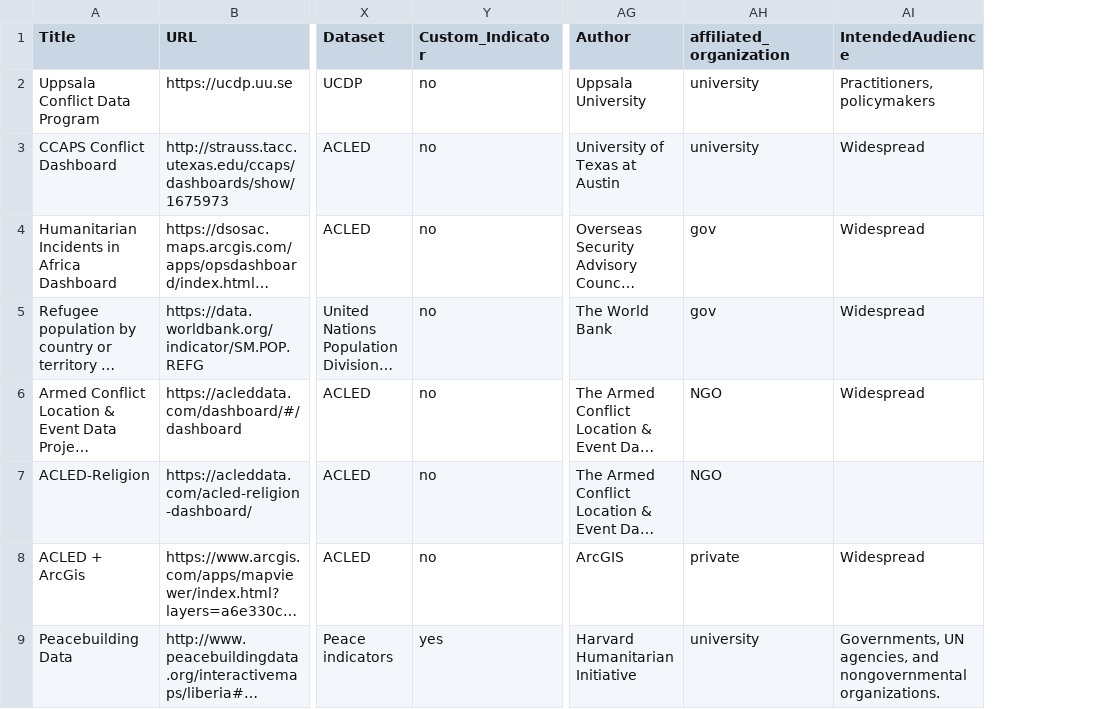
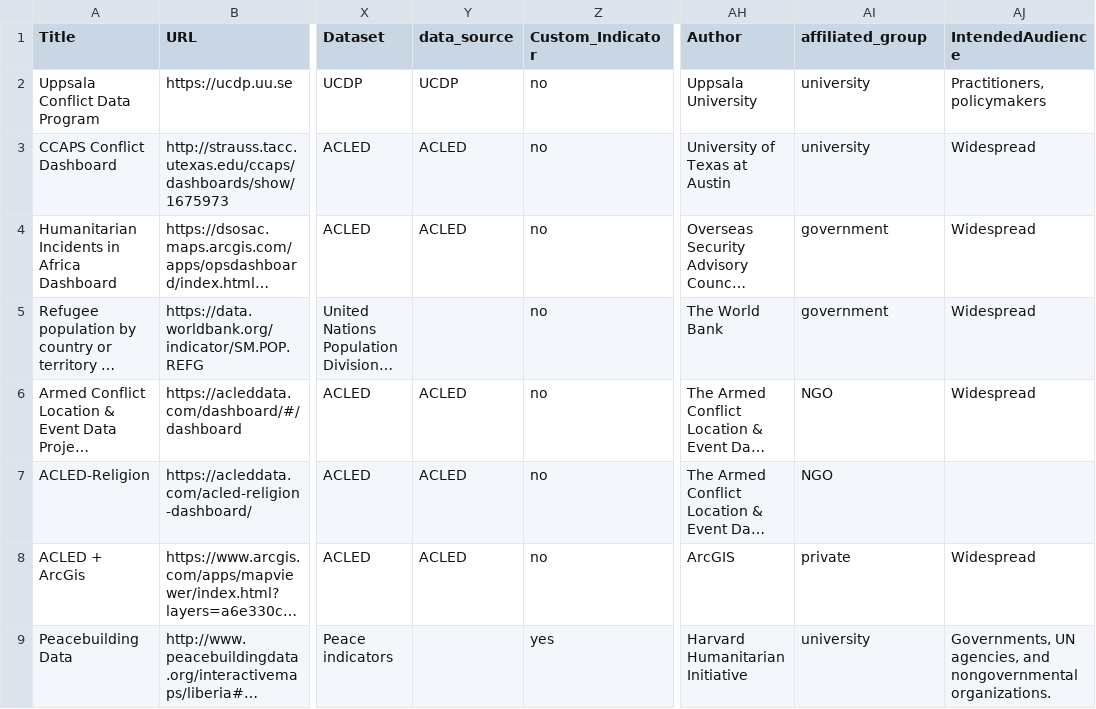
Before and after one commit to conflictvis/conflictvis.github.io, a CSV file: web_vis3.csv, drawn as a sheet; only a part is shown, gaps mark what is left out; long unchanged cells end in …; addresses are those after the commit; the diff covers the shown part only; the diff names each change by its address in the sheet, - before the commit and + after, or states it on an @@ line.

Commit message:
updated source

```diff
--- a/web_vis3.csv
+++ b/web_vis3.csv
+column Y (data_source), rows 2-8: UCDP | ACLED | ACLED |  | ACLED | ACLED | ACLED
-AI1: affiliated_organization
+AI1: affiliated_group
-AI4:AI5 (affiliated_group): gov
+AI4:AI5 (affiliated_group): government
```
Also changed, not shown: 8 edited cells elsewhere in this file, 1 other file.
